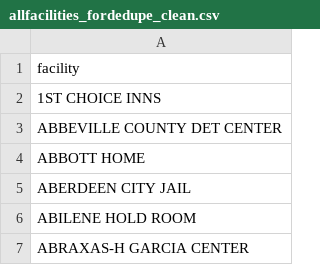
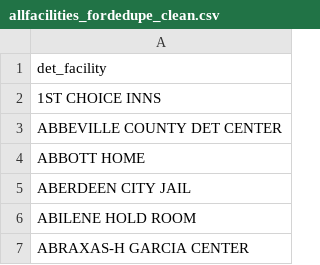
Before and after one commit to nprapps/sanctuary-cities, a CSV file: export/allfacilities_fordedupe_clean.csv, drawn as a sheet; only a part is shown.

```diff
--- a/export/allfacilities_fordedupe_clean.csv
+++ b/export/allfacilities_fordedupe_clean.csv
@@ -1,2 +1,2 @@
-facility
+det_facility
 1ST CHOICE INNS
```
Also changed, not shown: raw/cca_leased.csv, raw/cca_managedonly.csv, 23 other files.
